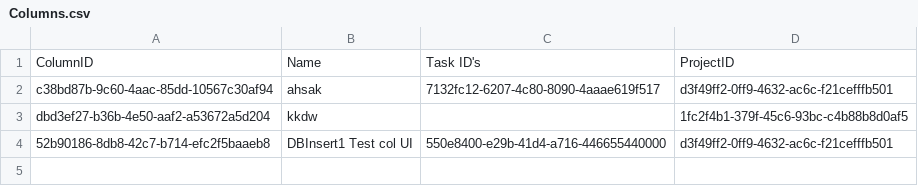
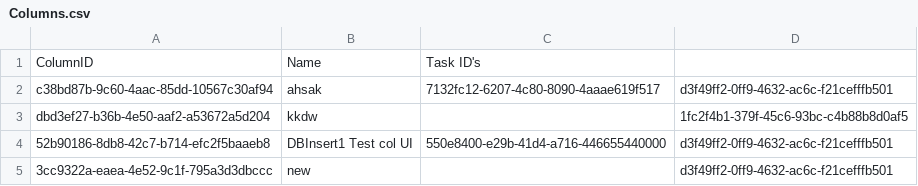
Before and after one commit to CSC207-2023Y-UofT/course-project-landscape-artists, a CSV file: src/main/java/d_frameworks_and_drivers/database_management/DatabaseFiles/Columns/Columns.csv, drawn as a sheet.

```diff
--- a/src/main/java/d_frameworks_and_drivers/database_management/DatabaseFiles/Columns/Columns.csv
+++ b/src/main/java/d_frameworks_and_drivers/database_management/DatabaseFiles/Columns/Columns.csv
@@ -1,2 +1,2 @@
-"ColumnID","Name","Task ID's","ProjectID"
+"ColumnID","Name","Task ID's"
 "c38bd87b-9c60-4aac-85dd-10567c30af94","ahsak","7132fc12-6207-4c80-8090-4aaae619f517","d3f49ff2-0ff9-4632-ac6c-f21cefffb501"
@@ -4 +4,2 @@
 "52b90186-8db8-42c7-b714-efc2f5baaeb8","DBInsert1 Test col UI","550e8400-e29b-41d4-a716-446655440000","d3f49ff2-0ff9-4632-ac6c-f21cefffb501"
+"3cc9322a-eaea-4e52-9c1f-795a3d3dbccc","new","","d3f49ff2-0ff9-4632-ac6c-f21cefffb501"
```
Also changed, not shown: 31 other files.
